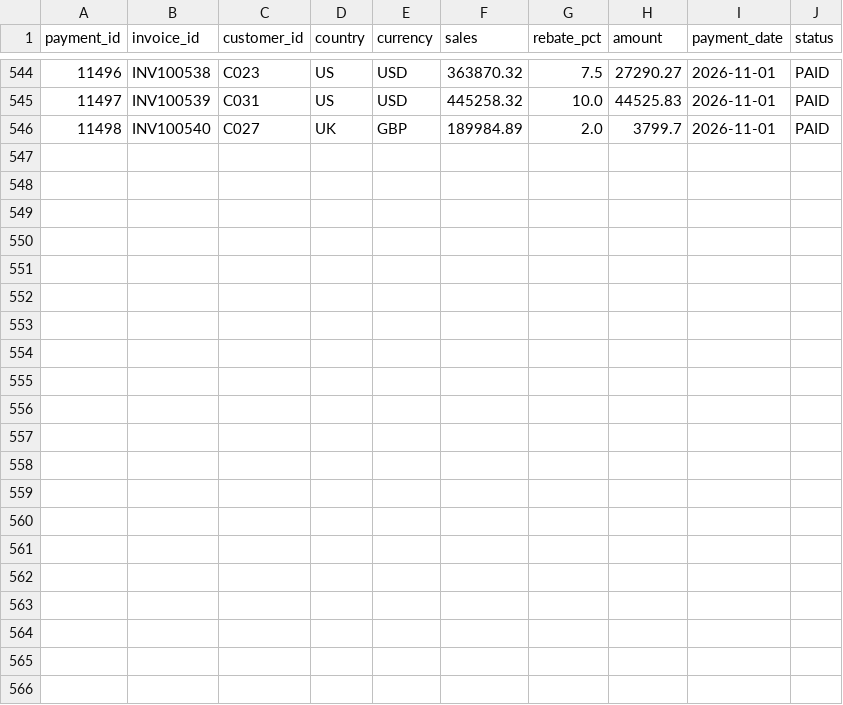
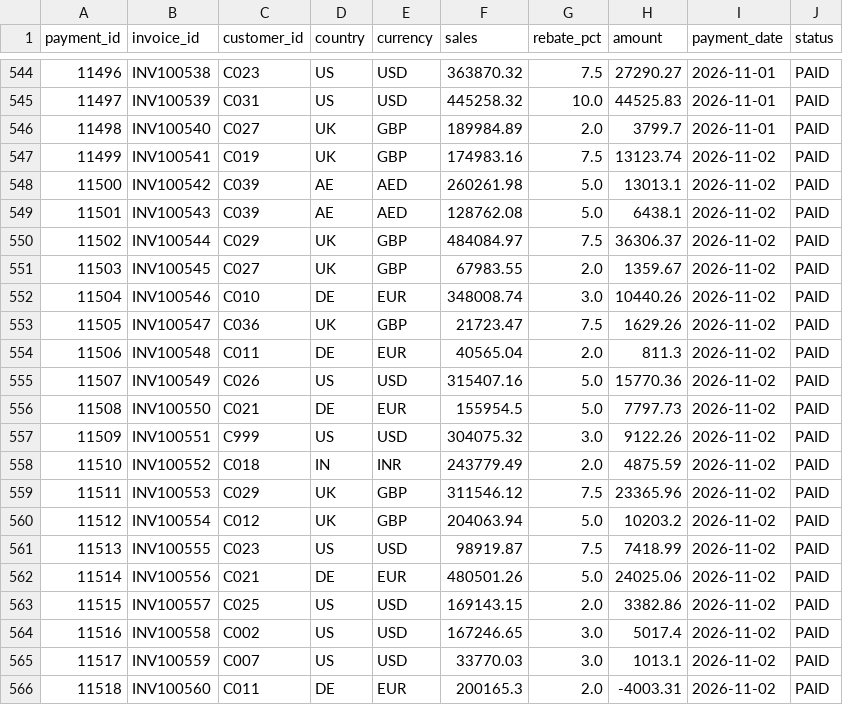
Before and after one commit to RahulJain998/trade_payment_etl, a CSV file: data/raw/sap_payments.csv, drawn as a sheet; only a part is shown, gaps mark what is left out.

```diff
--- a/data/raw/sap_payments.csv
+++ b/data/raw/sap_payments.csv
@@ -546 +546,21 @@ payment_id,invoice_id,customer_id,country,currency,sales,rebate_pct,amount,payme
 11498,INV100540,C027,UK,GBP,189984.89,2.0,3799.7,2026-11-01,PAID
+11499,INV100541,C019,UK,GBP,174983.16,7.5,13123.74,2026-11-02,PAID
+11500,INV100542,C039,AE,AED,260261.98,5.0,13013.1,2026-11-02,PAID
+11501,INV100543,C039,AE,AED,128762.08,5.0,6438.1,2026-11-02,PAID
+11502,INV100544,C029,UK,GBP,484084.97,7.5,36306.37,2026-11-02,PAID
+11503,INV100545,C027,UK,GBP,67983.55,2.0,1359.67,2026-11-02,PAID
+11504,INV100546,C010,DE,EUR,348008.74,3.0,10440.26,2026-11-02,PAID
+11505,INV100547,C036,UK,GBP,21723.47,7.5,1629.26,2026-11-02,PAID
+11506,INV100548,C011,DE,EUR,40565.04,2.0,811.3,2026-11-02,PAID
+11507,INV100549,C026,US,USD,315407.16,5.0,15770.36,2026-11-02,PAID
+11508,INV100550,C021,DE,EUR,155954.5,5.0,7797.73,2026-11-02,PAID
+11509,INV100551,C999,US,USD,304075.32,3.0,9122.26,2026-11-02,PAID
+11510,INV100552,C018,IN,INR,243779.49,2.0,4875.59,2026-11-02,PAID
+11511,INV100553,C029,UK,GBP,311546.12,7.5,23365.96,2026-11-02,PAID
+11512,INV100554,C012,UK,GBP,204063.94,5.0,10203.2,2026-11-02,PAID
+11513,INV100555,C023,US,USD,98919.87,7.5,7418.99,2026-11-02,PAID
+11514,INV100556,C021,DE,EUR,480501.26,5.0,24025.06,2026-11-02,PAID
+11515,INV100557,C025,US,USD,169143.15,2.0,3382.86,2026-11-02,PAID
+11516,INV100558,C002,US,USD,167246.65,3.0,5017.4,2026-11-02,PAID
+11517,INV100559,C007,US,USD,33770.03,3.0,1013.1,2026-11-02,PAID
+11518,INV100560,C011,DE,EUR,200165.3,2.0,-4003.31,2026-11-02,PAID
```
Also changed, not shown: data/history/run_history.csv, data/raw/bank_statement.csv.
